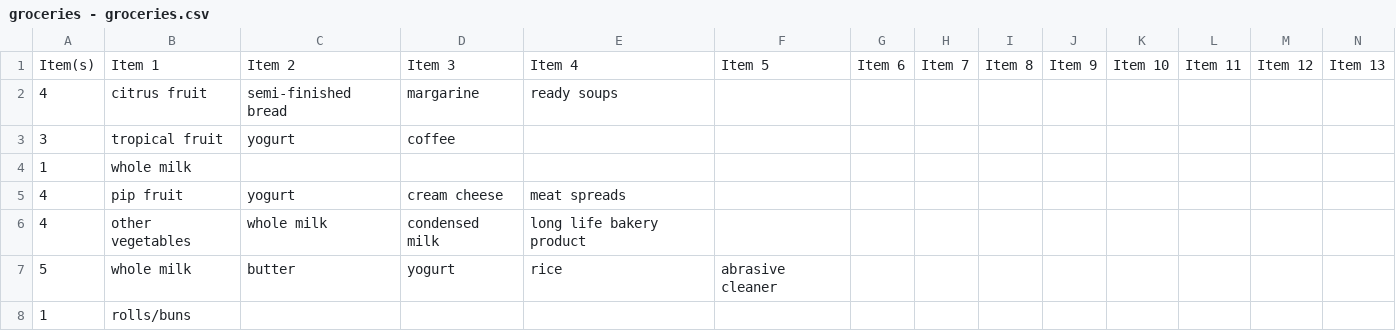
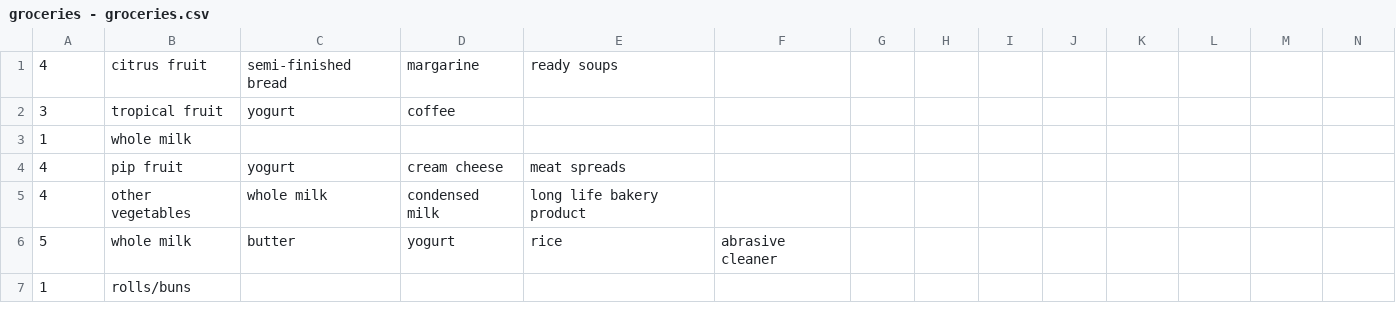
Before and after one commit to Fairizal/dami, a CSV file: groceries - groceries.csv, drawn as a sheet; only a part is shown; rows hold the shown columns only; the diff names each change by its address in the sheet, - before the commit and + after, or states it on an @@ line.

Commit message:
Update groceries - groceries.csv

```diff
--- a/groceries - groceries.csv
+++ b/groceries - groceries.csv
-row 1: Item(s) | Item 1 | Item 2 | Item 3 | Item 4 | Item 5 | Item 6 | Item 7 | Item 8 | Item 9 | Item 10 | Item 11 | Item 12 | Item 13
```
